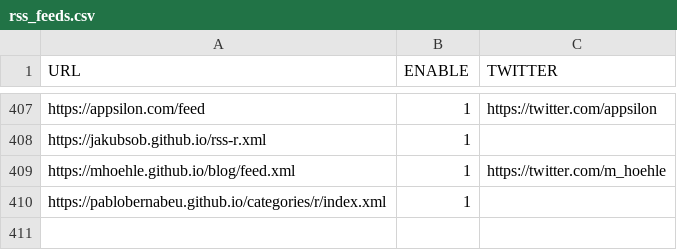
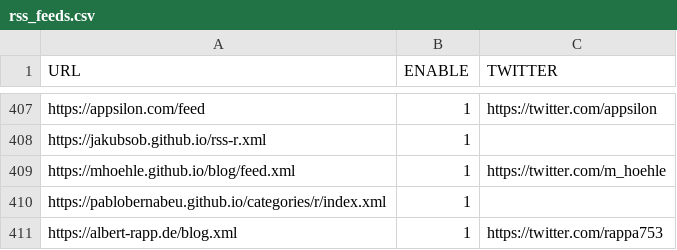
Before and after one commit to rweekly/rweekly.org, a CSV file: rss_feeds.csv, drawn as a sheet; only a part is shown, gaps mark what is left out.

```diff
--- a/rss_feeds.csv
+++ b/rss_feeds.csv
@@ -410 +410,2 @@
 "https://pablobernabeu.github.io/categories/r/index.xml",1,""
+"https://albert-rapp.de/blog.xml",1,"https://twitter.com/rappa753"
```
Also changed, not shown: 1 other file.
